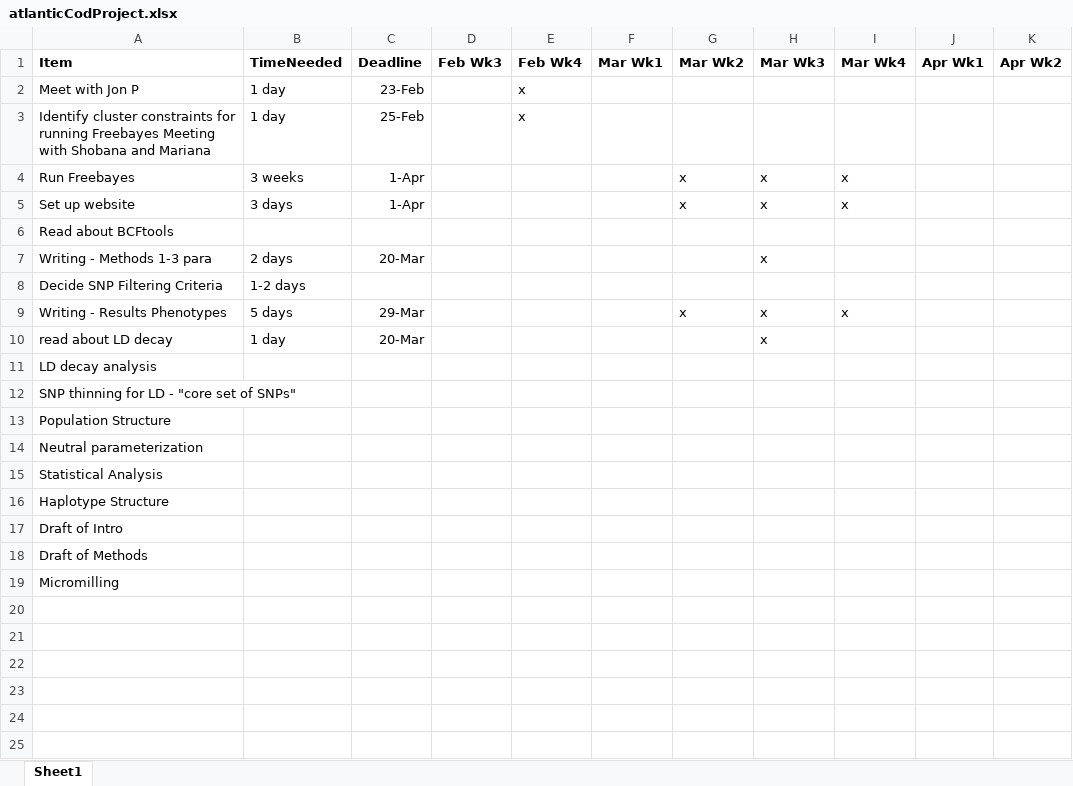
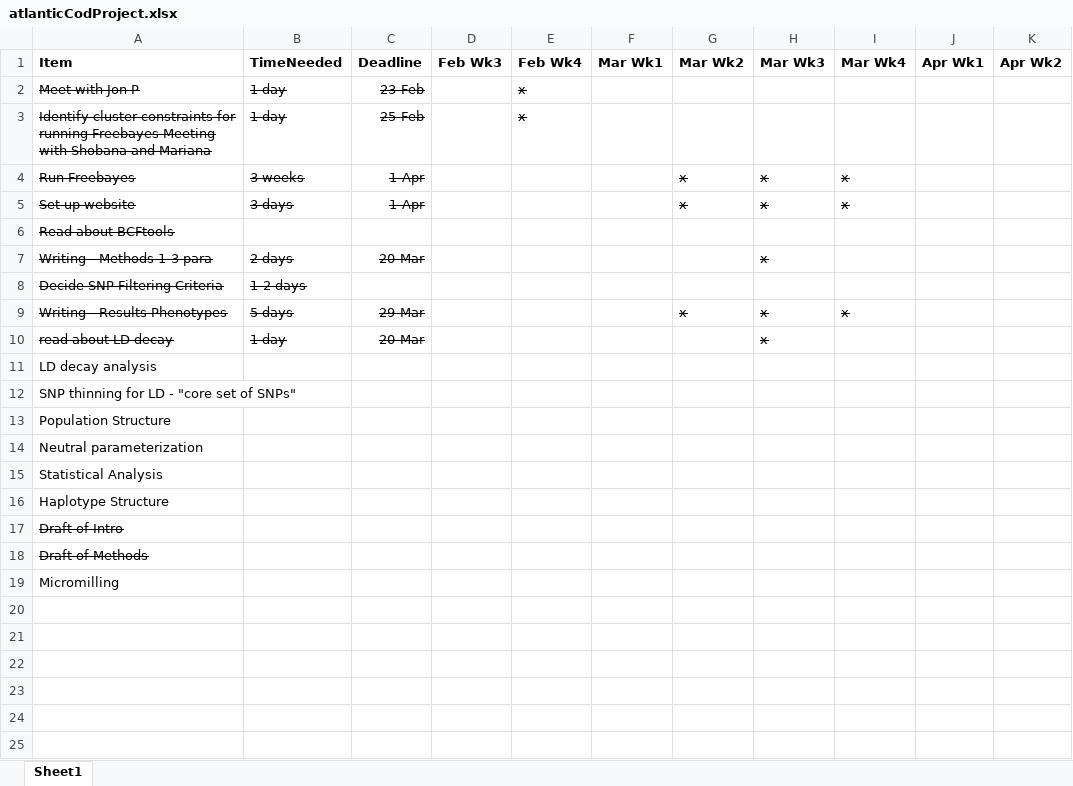
Before and after one commit to SaraSchaal/Cod-Bioinformatics, an Excel workbook: notebook/atlanticCodProject.xlsx, sheet Sheet1, drawn as a sheet; only a part is shown; values as stored, in another font and other column widths than the file's, no borders; the diff names each change by its address in the sheet, - before the commit and + after, or states it on an @@ line.

```diff
--- a/notebook/atlanticCodProject.xlsx (sheet Sheet1)
+++ b/notebook/atlanticCodProject.xlsx (sheet Sheet1)
-A2:C5 strikethrough: off
+A2:C5 strikethrough: on
-E2:E3 strikethrough: off
+E2:E3 strikethrough: on
-G4:I5 strikethrough: off
+G4:I5 strikethrough: on
-A6 strikethrough: off
+A6 strikethrough: on
-A7:C7 strikethrough: off
+A7:C7 strikethrough: on
-H7 strikethrough: off
+H7 strikethrough: on
-A8:B8 strikethrough: off
+A8:B8 strikethrough: on
-A9:C10 strikethrough: off
+A9:C10 strikethrough: on
-G9:I9 strikethrough: off
+G9:I9 strikethrough: on
-H10 strikethrough: off
+H10 strikethrough: on
-A17:A18 strikethrough: off
+A17:A18 strikethrough: on
```
Also changed, not shown: 42 other files.
